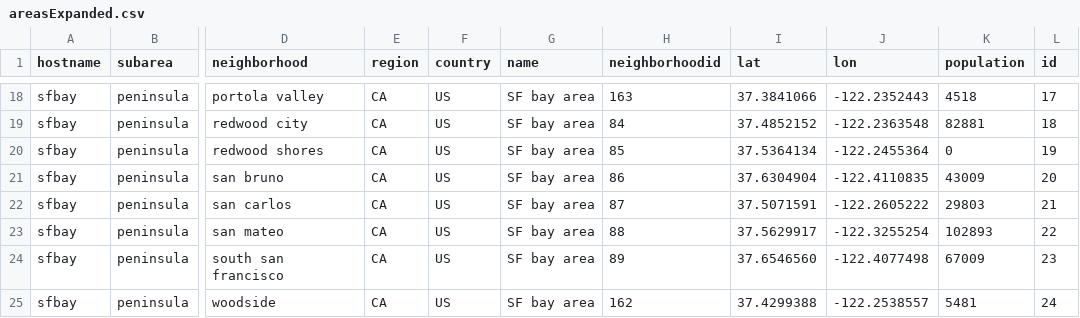
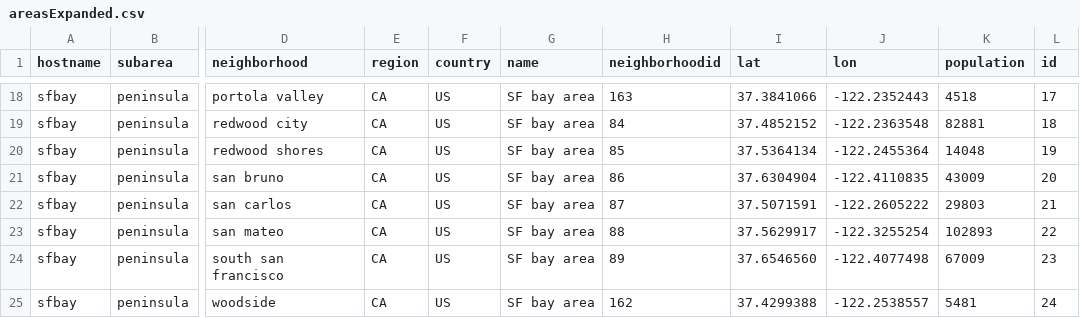
Before and after one commit to richard512/Little-Big-Data, a CSV file: craigslist/areasExpanded.csv, drawn as a sheet; only a part is shown, gaps mark what is left out; the diff names each change by its address in the sheet, - before the commit and + after, or states it on an @@ line.

Commit message:
Update areasExpanded.csv

```diff
--- a/craigslist/areasExpanded.csv
+++ b/craigslist/areasExpanded.csv
-K20 (population): 0
+K20 (population): 14048
```
